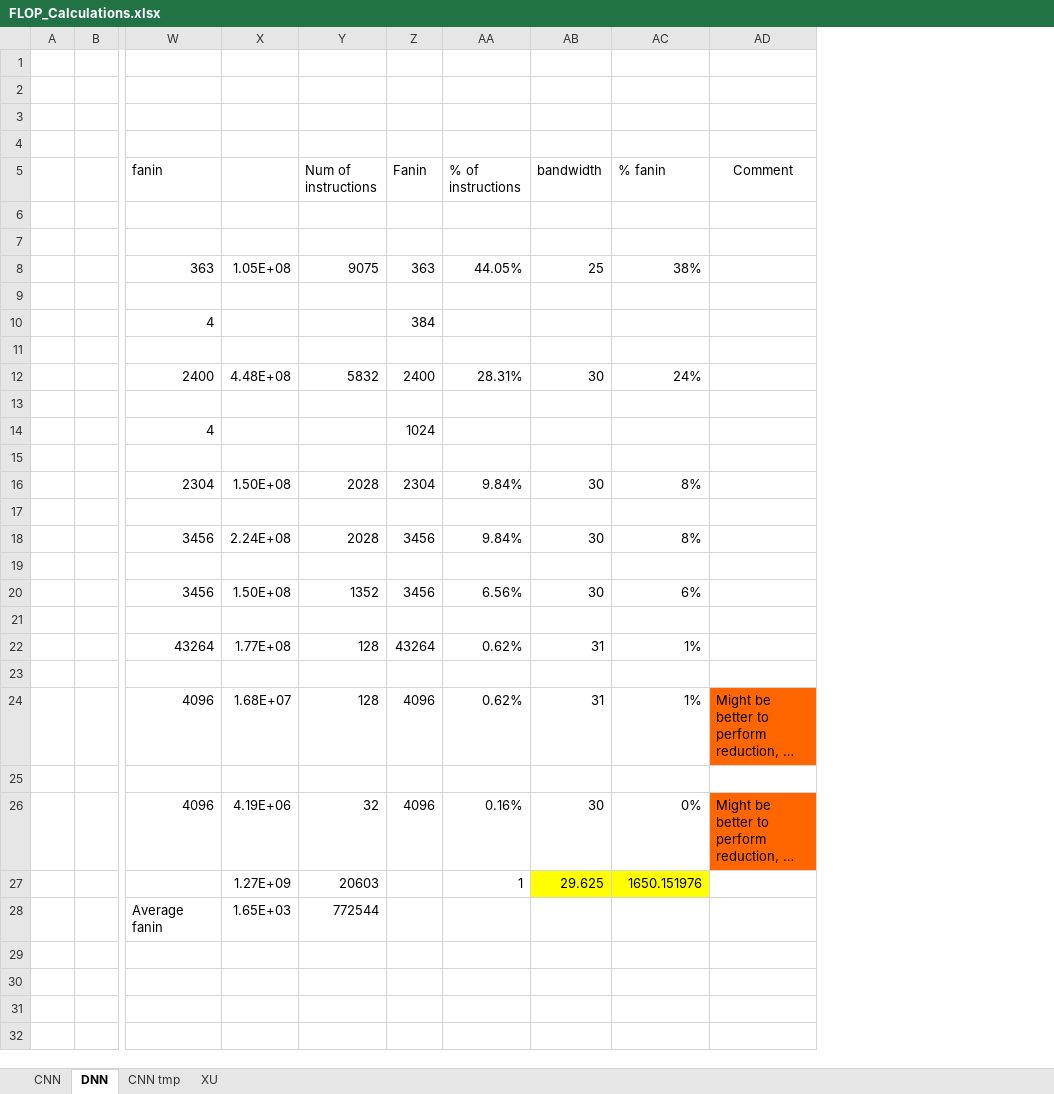
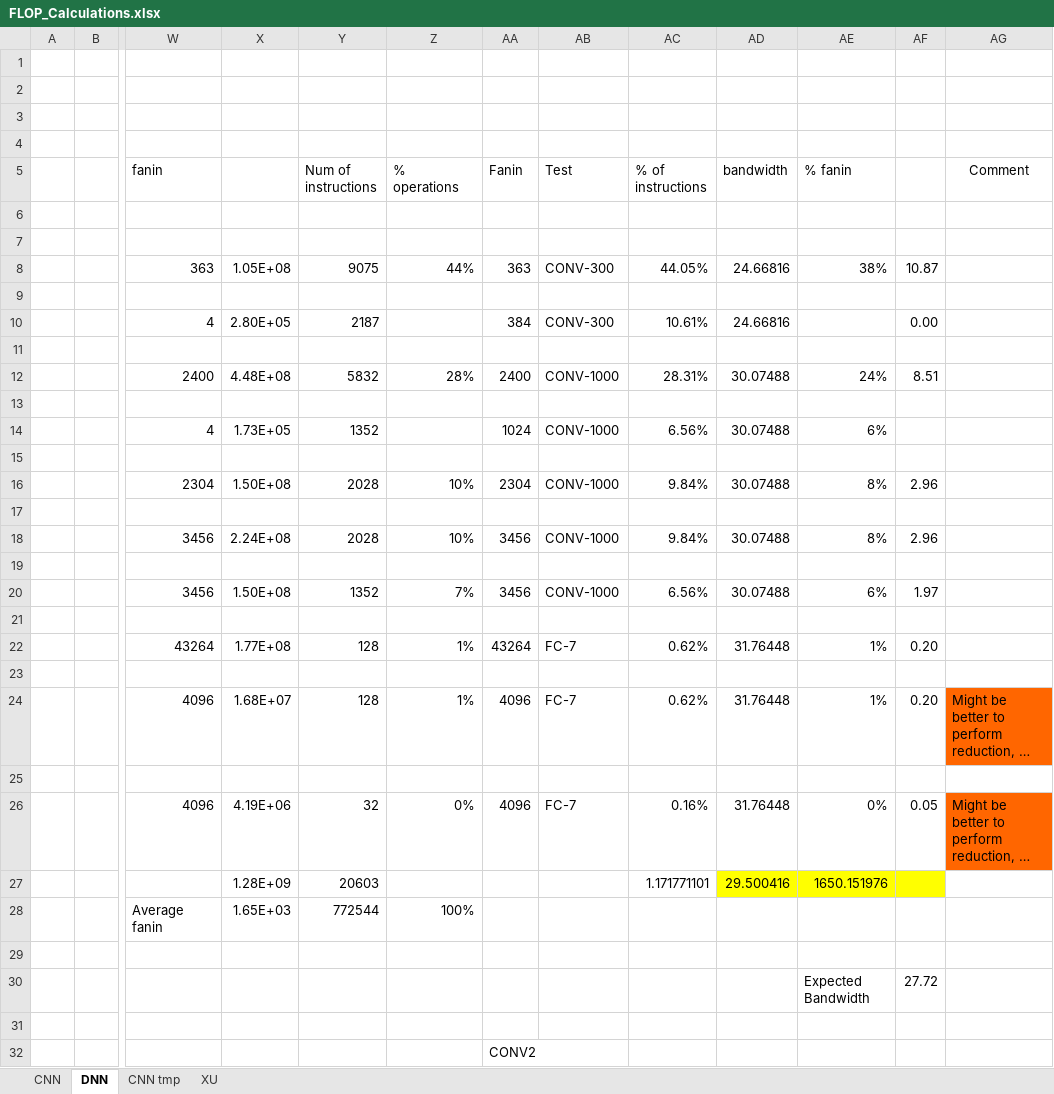
Before and after one commit to lbbaker5900/ece-cortical-MainResearch, an Excel workbook: DOC/FLOP_Calculations.xlsx, sheet DNN, drawn as a sheet; only a part is shown, gaps mark what is left out; long unchanged cells end in …; values as stored, in another font and other column widths than the file's, no borders; removed rows and columns are numbered as before the commit, all else as after; rows hold the shown columns only; the diff covers the shown part only; the diff names each change by its address in the sheet, - before the commit and + after, or states it on an @@ line.

```diff
--- a/DOC/FLOP_Calculations.xlsx (sheet DNN)
+++ b/DOC/FLOP_Calculations.xlsx (sheet DNN)
+column Z (% operations), rows 8-26: 44% |  |  |  | 28% |  |  |  | 10% |  | 10% |  | 7% |  | 1% |  | 1% |  | 0%; row 28: 100%
+column AB (Test), rows 8-26: CONV-300 |  | CONV-300 |  | CONV-1000 |  | CONV-1000 |  | CONV-1000 |  | CONV-1000 |  | CONV-1000 |  | FC-7 |  | FC-7 |  | FC-7
+column AF, rows 8-26: 10.87 |  | 0.00 |  | 8.51 |  |  |  | 2.96 |  | 2.96 |  | 1.97 |  | 0.20 |  | 0.20 |  | 0.05; row 30: 27.72
-AD8 (bandwidth): 25
+AD8 (bandwidth): 24.66816
-X10: (empty)
+X10: 2.80E+05
-Y10 (Num of instructions): (empty)
+Y10 (Num of instructions): 2187
-AC10 (% of instructions): (empty)
+AC10 (% of instructions): 10.61%
-AD10 (bandwidth): (empty)
+AD10 (bandwidth): 24.66816
-AD12 (bandwidth): 30
+AD12 (bandwidth): 30.07488
-X14: (empty)
+X14: 1.73E+05
-Y14 (Num of instructions): (empty)
+Y14 (Num of instructions): 1352
-AC14 (% of instructions): (empty)
+AC14 (% of instructions): 6.56%
-AD14 (bandwidth): (empty)
+AD14 (bandwidth): 30.07488
-AE14 (% fanin): (empty)
+AE14 (% fanin): 6%
-AD16 (bandwidth): 30
+AD16 (bandwidth): 30.07488
-AD18 (bandwidth): 30
+AD18 (bandwidth): 30.07488
-AD20 (bandwidth): 30
+AD20 (bandwidth): 30.07488
-AD22 (bandwidth): 31
+AD22 (bandwidth): 31.76448
-AD24 (bandwidth): 31
+AD24 (bandwidth): 31.76448
-AD26 (bandwidth): 30
+AD26 (bandwidth): 31.76448
-row 27:  |  |  | 1.27E+09 | 20603 |  | 1 | 29.625 | 1650.151976
+row 27:  |  |  | 1.28E+09 | 20603 |  |  |  | 1.171771101 | 29.500416 | 1650.151976
-AE30 (% fanin): (empty)
+AE30 (% fanin): Expected Bandwidth
-AA32 (Fanin): (empty)
+AA32 (Fanin): CONV2
```
Also changed, not shown: 1 edited cell elsewhere in this sheet, DOC/Power.xlsx, 5 other files.
